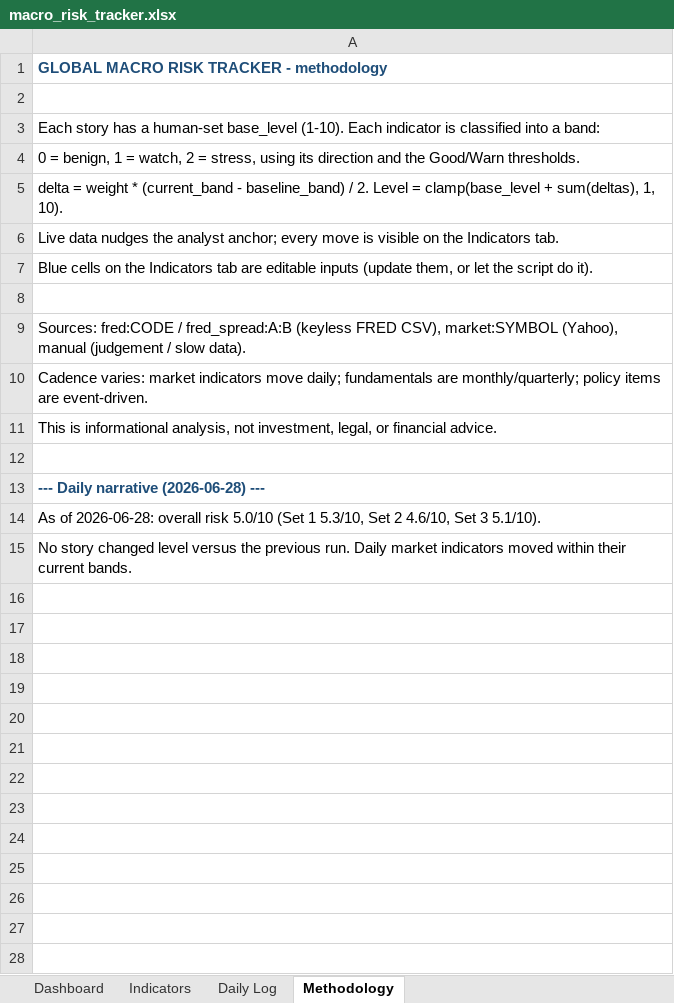
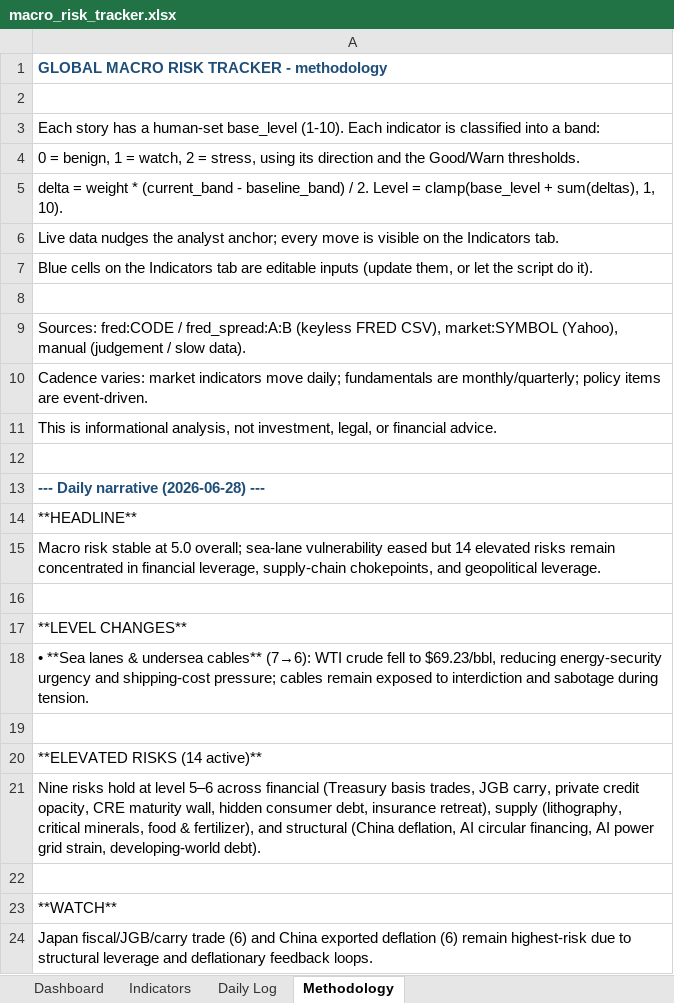
Before and after one commit to San-Geo/macro-risk-tracker, an Excel workbook: output/macro_risk_tracker.xlsx, sheet Methodology, drawn as a sheet; values as stored, in another font and other column widths than the file's, no borders; the diff names each change by its address in the sheet, - before the commit and + after, or states it on an @@ line.

```diff
--- a/output/macro_risk_tracker.xlsx (sheet Methodology)
+++ b/output/macro_risk_tracker.xlsx (sheet Methodology)
-A14: As of 2026-06-28: overall risk 5.0/10 (Set 1 5.3/10, Set 2 4.6/10, Set 3 5.1/10).
+A14: **HEADLINE**
-A15: No story changed level versus the previous run. Daily market indicators moved within their current bands.
+A15: Macro risk stable at 5.0 overall; sea-lane vulnerability eased but 14 elevated risks remain concentrated in financial leverage, supply-chain chokepoints, and geopolitical leverage.
+row 16: (empty)
+row 17: **LEVEL CHANGES**
+row 18: • **Sea lanes & undersea cables** (7→6): WTI crude fell to $69.23/bbl, reducing energy-security urgency and shipping-cost pressure; cables remain exposed to interdiction and sabotage during tension.
+row 19: (empty)
+row 20: **ELEVATED RISKS (14 active)**
+row 21: Nine risks hold at level 5–6 across financial (Treasury basis trades, JGB carry, private credit opacity, CRE maturity wall, hidden consumer debt, insurance retreat), supply (lithography, critical minerals, food & fertilizer), and structural (China deflation, AI circular financing, AI power grid strain, developing-world debt).
+row 22: (empty)
+row 23: **WATCH**
+row 24: Japan fiscal/JGB/carry trade (6) and China exported deflation (6) remain highest-risk due to structural leverage and deflationary feedback loops.
```
Also changed, not shown: sheet Daily Log, sheet Indicators, sheet Dashboard, 3 other files.
